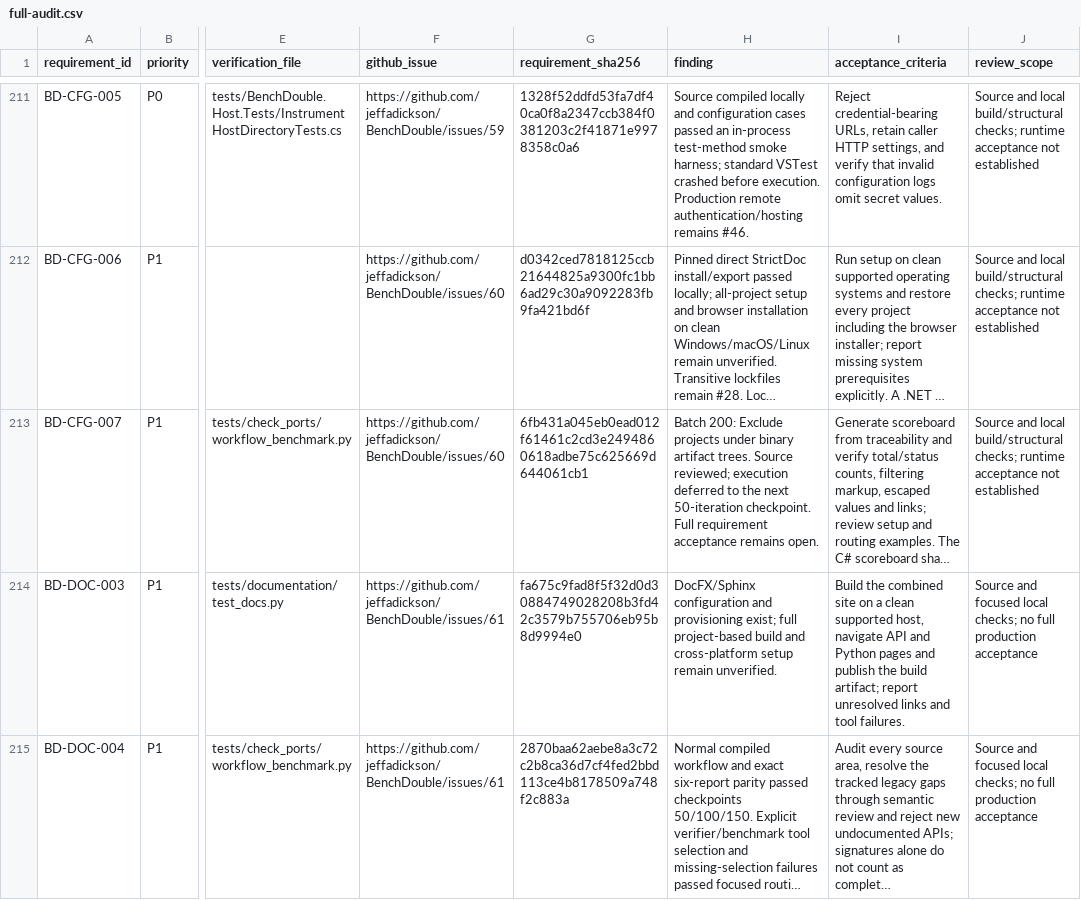
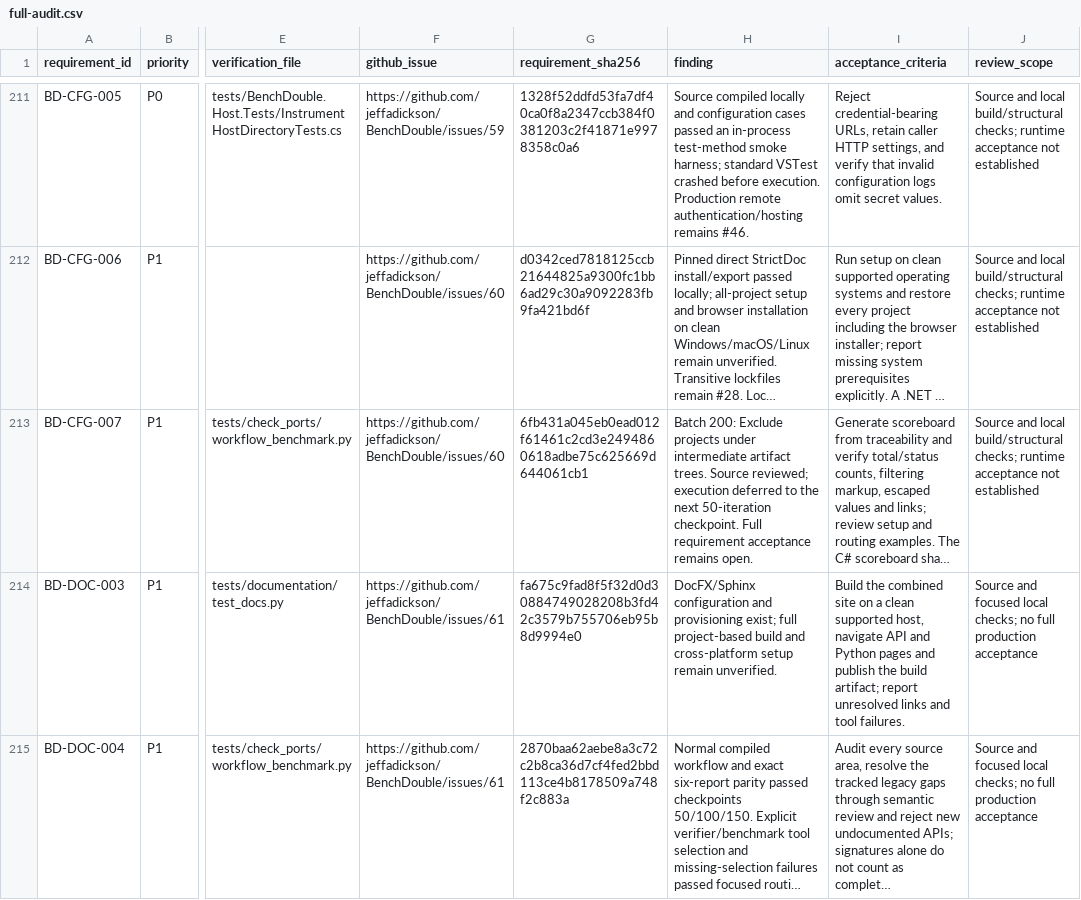
Before and after one commit to jeffadickson/BenchForge, a CSV file: requirements/full-audit.csv, drawn as a sheet; only a part is shown, gaps mark what is left out; long unchanged cells end in …; the diff names each change by its address in the sheet, - before the commit and + after, or states it on an @@ line.

```diff
--- a/requirements/full-audit.csv
+++ b/requirements/full-audit.csv
-H213 (finding): …projects under binary artifact trees.…
+H213 (finding): …projects under intermediate artifact trees.…
```
Also changed, not shown: 3 other files.
